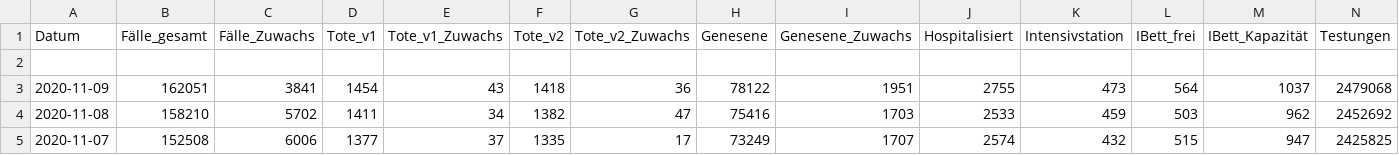
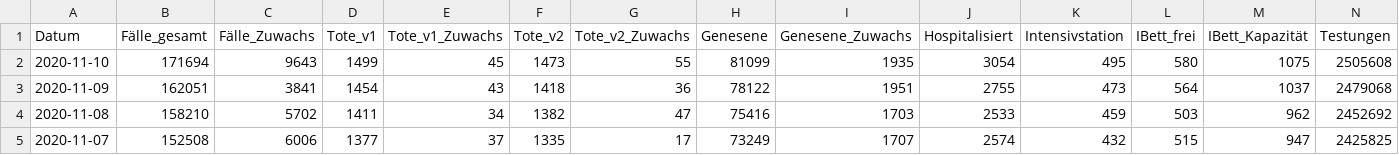
Before and after one commit to Daniel-Breuss/covid-data-austria, a CSV file: austriadata.csv, drawn as a sheet; only a part is shown; rows hold the shown columns only; the diff names each change by its address in the sheet, - before the commit and + after, or states it on an @@ line.

```diff
--- a/austriadata.csv
+++ b/austriadata.csv
-row 2: (empty)
+row 2: 2020-11-10 | 171694 | 9643 | 1499 | 45 | 1473 | 55 | 81099 | 1935 | 3054 | 495 | 580 | 1075 | 2505608
```
Also changed, not shown: 1 other file.
